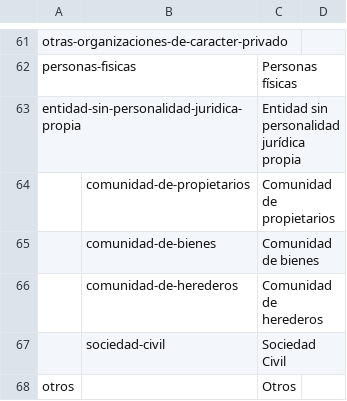
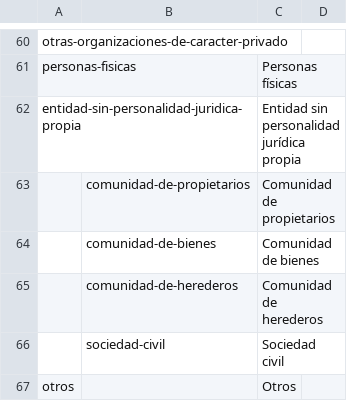
Before and after one commit to opencitydata/listas-codigos-skos, a CSV file: sector-publico/convenio/tipo-entidad/tipo-entidad-labels.csv, drawn as a sheet; only a part is shown, gaps mark what is left out; the diff covers the shown part only.

```diff
--- a/sector-publico/convenio/tipo-entidad/tipo-entidad-labels.csv
+++ b/sector-publico/convenio/tipo-entidad/tipo-entidad-labels.csv
@@ -67 +66 @@ entidad-sin-personalidad-juridica-propia,,Entidad sin personalidad jurídica pro
-,sociedad-civil,Sociedad Civil
+,sociedad-civil,Sociedad civil,
```
Also changed, not shown: 5 added rows, 6 removed rows and 5 edited cells elsewhere in this file, sector-publico/convenio/tipo-entidad/tipo-entidad-descripcion.csv, sector-publico/convenio/tipo-entidad/tipo-entidad-jerarquia.csv, 1 other file.
